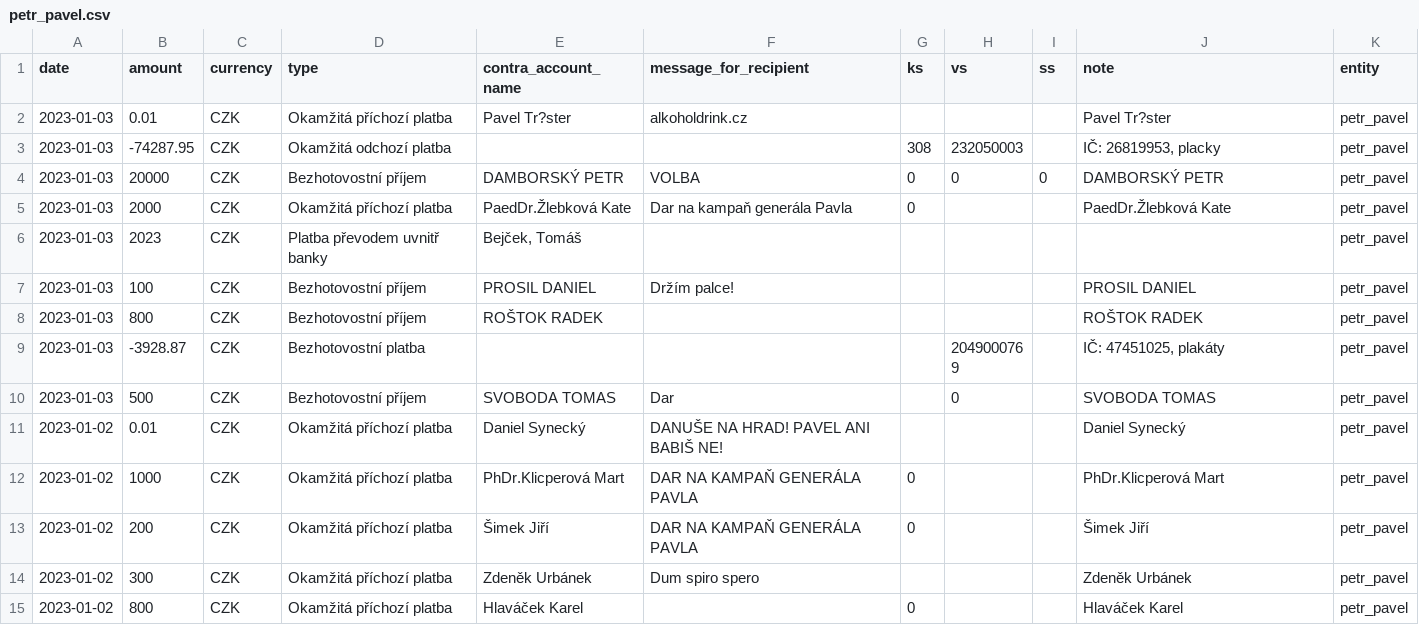
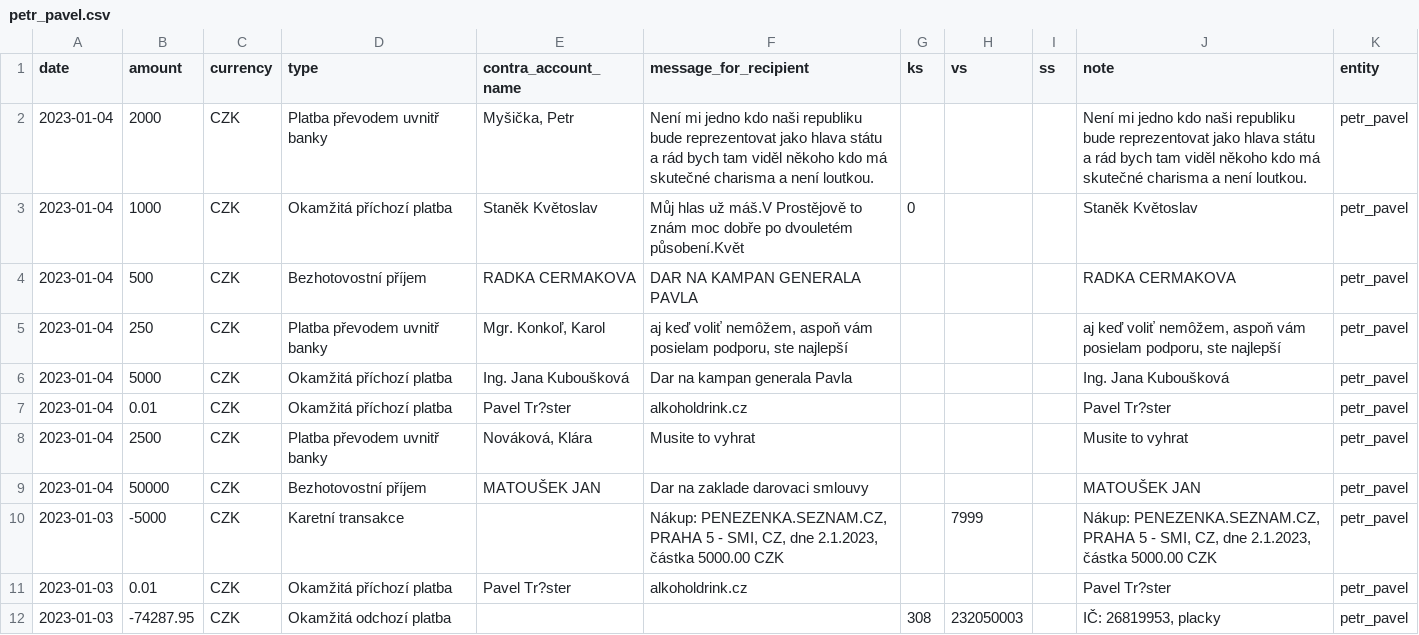
Before and after one commit to opop999/TI_monitoring_transparent_accounts_2023, a CSV file: output/fio/individual_accounts/petr_pavel.csv, drawn as a sheet; only a part is shown; the shorter side is filled out with more unchanged rows.

```diff
--- a/output/fio/individual_accounts/petr_pavel.csv
+++ b/output/fio/individual_accounts/petr_pavel.csv
@@ -1,2 +1,11 @@
 date,amount,currency,type,contra_account_name,message_for_recipient,ks,vs,ss,note,entity
+2023-01-04,2000,CZK,Platba převodem uvnitř banky,"Myšička, Petr",Není mi jedno kdo naši republiku bude reprezentovat jako hlava státu a rád bych tam viděl někoho kdo má skutečné charisma a není loutkou.,,,,Není mi jedno kdo naši republiku bude reprezentovat jako hlava státu a rád bych tam viděl někoho kdo má skutečné charisma a není loutkou.,petr_pavel
+2023-01-04,1000,CZK,Okamžitá příchozí platba,Staněk Květoslav,Můj hlas už máš.V Prostějově to znám moc dobře po dvouletém působení.Květ,0,,,Staněk Květoslav,petr_pavel
+2023-01-04,500,CZK,Bezhotovostní příjem,RADKA CERMAKOVA,DAR NA KAMPAN GENERALA PAVLA,,,,RADKA CERMAKOVA,petr_pavel
+2023-01-04,250,CZK,Platba převodem uvnitř banky,"Mgr. Konkoľ, Karol","aj keď voliť nemôžem, aspoň vám posielam podporu, ste najlepší",,,,"aj keď voliť nemôžem, aspoň vám posielam podporu, ste najlepší",petr_pavel
+2023-01-04,5000,CZK,Okamžitá příchozí platba,Ing. Jana Kuboušková,Dar na kampan generala Pavla,,,,Ing. Jana Kuboušková,petr_pavel
+2023-01-04,0.01,CZK,Okamžitá příchozí platba,Pavel Tr?ster,alkoholdrink.cz,,,,Pavel Tr?ster,petr_pavel
+2023-01-04,2500,CZK,Platba převodem uvnitř banky,"Nováková, Klára",Musite to vyhrat,,,,Musite to vyhrat,petr_pavel
+2023-01-04,50000,CZK,Bezhotovostní příjem,MATOUŠEK JAN,Dar na zaklade darovaci smlouvy,,,,MATOUŠEK JAN,petr_pavel
+2023-01-03,-5000,CZK,Karetní transakce,,"Nákup: PENEZENKA.SEZNAM.CZ, PRAHA 5 - SMI, CZ, dne 2.1.2023, částka  5000.00 CZK",,7999,,"Nákup: PENEZENKA.SEZNAM.CZ, PRAHA 5 - SMI, CZ, dne 2.1.2023, částka  5000.00 CZK",petr_pavel
 2023-01-03,0.01,CZK,Okamžitá příchozí platba,Pavel Tr?ster,alkoholdrink.cz,,,,Pavel Tr?ster,petr_pavel
```
Also changed, not shown: output/fio/fio_merged_data.csv, output/kb/individual_accounts/andrej_babis.csv, 23 other files.
